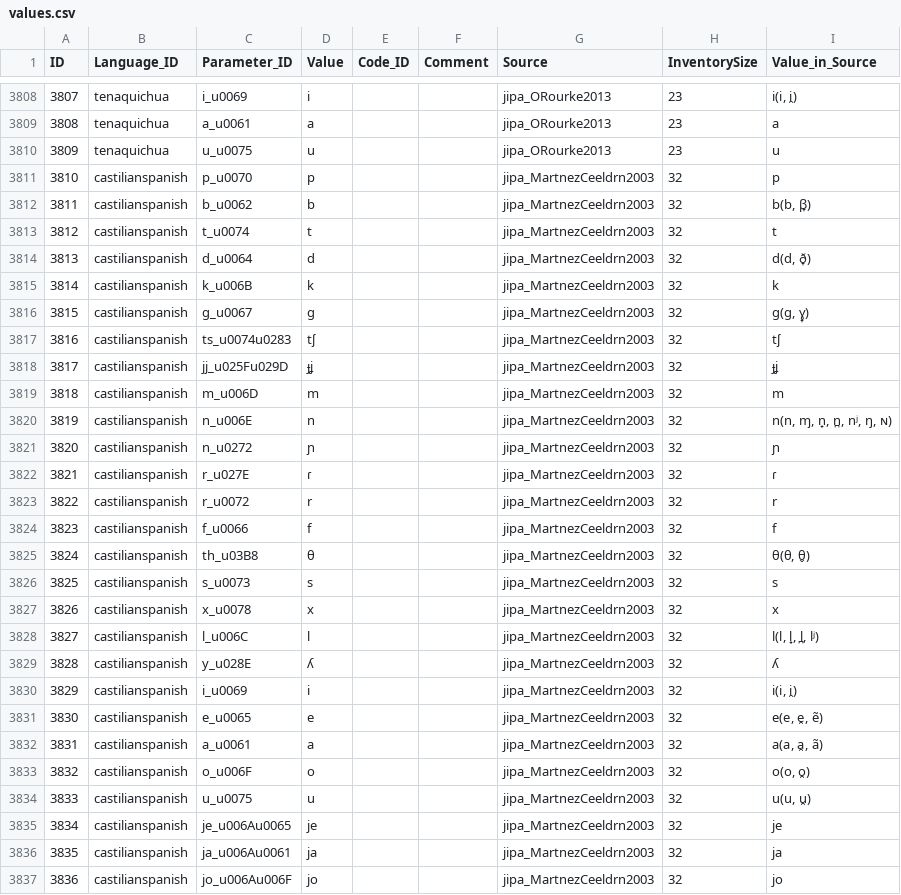
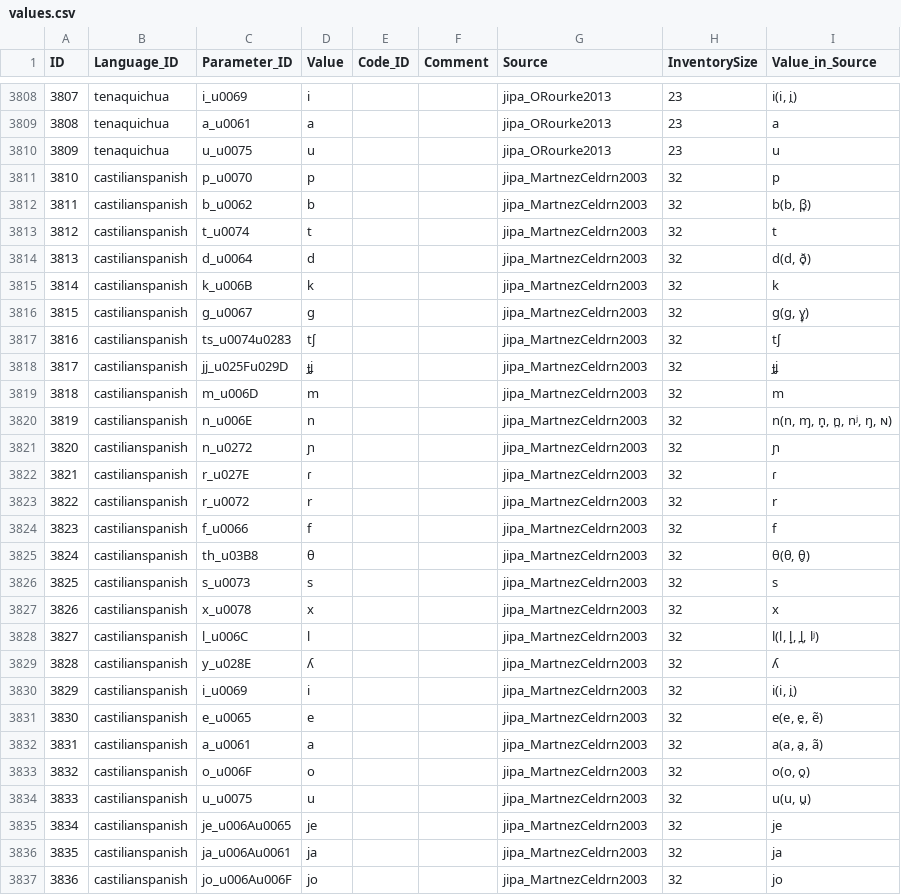
Before and after one commit to tresoldi/jipa, a CSV file: cldf/values.csv, drawn as a sheet; only a part is shown, gaps mark what is left out; the diff covers the shown part only.

```diff
--- a/cldf/values.csv
+++ b/cldf/values.csv
@@ -3810,28 +3810,28 @@ ID,Language_ID,Parameter_ID,Value,Code_ID,Comment,Source,InventorySize,Value_in_
 3809,tenaquichua,u_u0075,u,,,jipa_ORourke2013,23,u
-3810,castilianspanish,p_u0070,p,,,jipa_MartnezCeeldrn2003,32,p
-3811,castilianspanish,b_u0062,b,,,jipa_MartnezCeeldrn2003,32,"b(b, β̞)"
-3812,castilianspanish,t_u0074,t,,,jipa_MartnezCeeldrn2003,32,t
-3813,castilianspanish,d_u0064,d,,,jipa_MartnezCeeldrn2003,32,"d(d, ð̞)"
-3814,castilianspanish,k_u006B,k,,,jipa_MartnezCeeldrn2003,32,k
-3815,castilianspanish,g_u0067,g,,,jipa_MartnezCeeldrn2003,32,"g(g, ɣ̞)"
-3816,castilianspanish,ts_u0074u0283,tʃ,,,jipa_MartnezCeeldrn2003,32,tʃ
-3817,castilianspanish,jj_u025Fu029D,ɟʝ,,,jipa_MartnezCeeldrn2003,32,ɟʝ
-3818,castilianspanish,m_u006D,m,,,jipa_MartnezCeeldrn2003,32,m
-3819,castilianspanish,n_u006E,n,,,jipa_MartnezCeeldrn2003,32,"n(n, ɱ, n̟, n̪, nʲ, ŋ, ɴ)"
-3820,castilianspanish,n_u0272,ɲ,,,jipa_MartnezCeeldrn2003,32,ɲ
-3821,castilianspanish,r_u027E,ɾ,,,jipa_MartnezCeeldrn2003,32,ɾ
-3822,castilianspanish,r_u0072,r,,,jipa_MartnezCeeldrn2003,32,r
-3823,castilianspanish,f_u0066,f,,,jipa_MartnezCeeldrn2003,32,f
-3824,castilianspanish,th_u03B8,θ,,,jipa_MartnezCeeldrn2003,32,"θ(θ, θ̬)"
-3825,castilianspanish,s_u0073,s,,,jipa_MartnezCeeldrn2003,32,s
-3826,castilianspanish,x_u0078,x,,,jipa_MartnezCeeldrn2003,32,x
-3827,castilianspanish,l_u006C,l,,,jipa_MartnezCeeldrn2003,32,"l(l, l̟, l̪, lʲ)"
-3828,castilianspanish,y_u028E,ʎ,,,jipa_MartnezCeeldrn2003,32,ʎ
-3829,castilianspanish,i_u0069,i,,,jipa_MartnezCeeldrn2003,32,"i(i, i̯)"
-3830,castilianspanish,e_u0065,e,,,jipa_MartnezCeeldrn2003,32,"e(e, e̯, ẽ)"
-3831,castilianspanish,a_u0061,a,,,jipa_MartnezCeeldrn2003,32,"a(a, a̯, ã)"
-3832,castilianspanish,o_u006F,o,,,jipa_MartnezCeeldrn2003,32,"o(o, o̯)"
-3833,castilianspanish,u_u0075,u,,,jipa_MartnezCeeldrn2003,32,"u(u, u̯)"
-3834,castilianspanish,je_u006Au0065,je,,,jipa_MartnezCeeldrn2003,32,je
-3835,castilianspanish,ja_u006Au0061,ja,,,jipa_MartnezCeeldrn2003,32,ja
-3836,castilianspanish,jo_u006Au006F,jo,,,jipa_MartnezCeeldrn2003,32,jo
+3810,castilianspanish,p_u0070,p,,,jipa_MartnezCeldrn2003,32,p
+3811,castilianspanish,b_u0062,b,,,jipa_MartnezCeldrn2003,32,"b(b, β̞)"
+3812,castilianspanish,t_u0074,t,,,jipa_MartnezCeldrn2003,32,t
+3813,castilianspanish,d_u0064,d,,,jipa_MartnezCeldrn2003,32,"d(d, ð̞)"
+3814,castilianspanish,k_u006B,k,,,jipa_MartnezCeldrn2003,32,k
+3815,castilianspanish,g_u0067,g,,,jipa_MartnezCeldrn2003,32,"g(g, ɣ̞)"
+3816,castilianspanish,ts_u0074u0283,tʃ,,,jipa_MartnezCeldrn2003,32,tʃ
+3817,castilianspanish,jj_u025Fu029D,ɟʝ,,,jipa_MartnezCeldrn2003,32,ɟʝ
+3818,castilianspanish,m_u006D,m,,,jipa_MartnezCeldrn2003,32,m
+3819,castilianspanish,n_u006E,n,,,jipa_MartnezCeldrn2003,32,"n(n, ɱ, n̟, n̪, nʲ, ŋ, ɴ)"
+3820,castilianspanish,n_u0272,ɲ,,,jipa_MartnezCeldrn2003,32,ɲ
+3821,castilianspanish,r_u027E,ɾ,,,jipa_MartnezCeldrn2003,32,ɾ
+3822,castilianspanish,r_u0072,r,,,jipa_MartnezCeldrn2003,32,r
+3823,castilianspanish,f_u0066,f,,,jipa_MartnezCeldrn2003,32,f
+3824,castilianspanish,th_u03B8,θ,,,jipa_MartnezCeldrn2003,32,"θ(θ, θ̬)"
+3825,castilianspanish,s_u0073,s,,,jipa_MartnezCeldrn2003,32,s
+3826,castilianspanish,x_u0078,x,,,jipa_MartnezCeldrn2003,32,x
+3827,castilianspanish,l_u006C,l,,,jipa_MartnezCeldrn2003,32,"l(l, l̟, l̪, lʲ)"
+3828,castilianspanish,y_u028E,ʎ,,,jipa_MartnezCeldrn2003,32,ʎ
+3829,castilianspanish,i_u0069,i,,,jipa_MartnezCeldrn2003,32,"i(i, i̯)"
+3830,castilianspanish,e_u0065,e,,,jipa_MartnezCeldrn2003,32,"e(e, e̯, ẽ)"
+3831,castilianspanish,a_u0061,a,,,jipa_MartnezCeldrn2003,32,"a(a, a̯, ã)"
+3832,castilianspanish,o_u006F,o,,,jipa_MartnezCeldrn2003,32,"o(o, o̯)"
+3833,castilianspanish,u_u0075,u,,,jipa_MartnezCeldrn2003,32,"u(u, u̯)"
+3834,castilianspanish,je_u006Au0065,je,,,jipa_MartnezCeldrn2003,32,je
+3835,castilianspanish,ja_u006Au0061,ja,,,jipa_MartnezCeldrn2003,32,ja
+3836,castilianspanish,jo_u006Au006F,jo,,,jipa_MartnezCeldrn2003,32,jo
```
Also changed, not shown: 116 edited cells elsewhere in this file, cldf/features.csv, etc/languages.csv, 2 other files.
